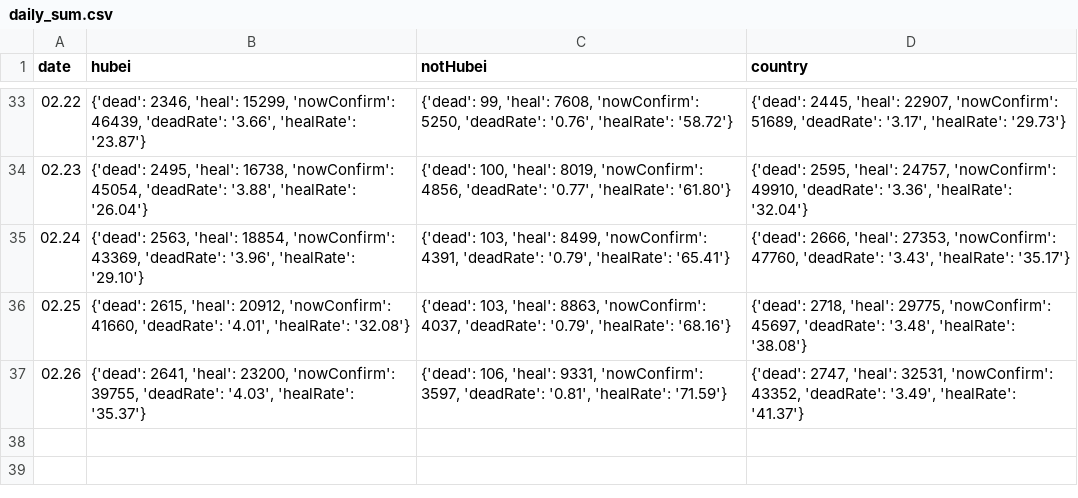
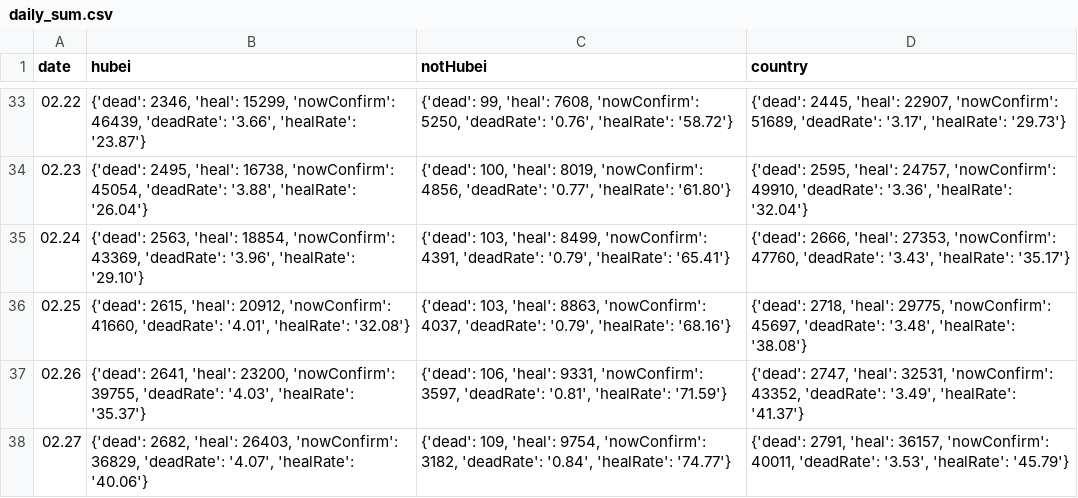
Before and after one commit to leonardzh/nCov2019-data-py, a CSV file: data/infections/daily_sum.csv, drawn as a sheet; only a part is shown, gaps mark what is left out.

```diff
--- a/data/infections/daily_sum.csv
+++ b/data/infections/daily_sum.csv
@@ -37 +37,2 @@ date,hubei,notHubei,country
 02.26,"{'dead': 2641, 'heal': 23200, 'nowConfirm': 39755, 'deadRate': '4.03', 'healRate': '35.37'}","{'dead': 106, 'heal': 9331, 'nowConfirm': 3597, 'deadRate': '0.81', 'healRate': '71.59'}","{'dead': 2747, 'heal': 32531, 'nowConfirm': 43352, 'deadRate': '3.49', 'healRate': '41.37'}"
+02.27,"{'dead': 2682, 'heal': 26403, 'nowConfirm': 36829, 'deadRate': '4.07', 'healRate': '40.06'}","{'dead': 109, 'heal': 9754, 'nowConfirm': 3182, 'deadRate': '0.84', 'healRate': '74.77'}","{'dead': 2791, 'heal': 36157, 'nowConfirm': 40011, 'deadRate': '3.53', 'healRate': '45.79'}"
```
Also changed, not shown: data/infections/daily_add.csv, data/infections/history_add.csv, 6 other files.
